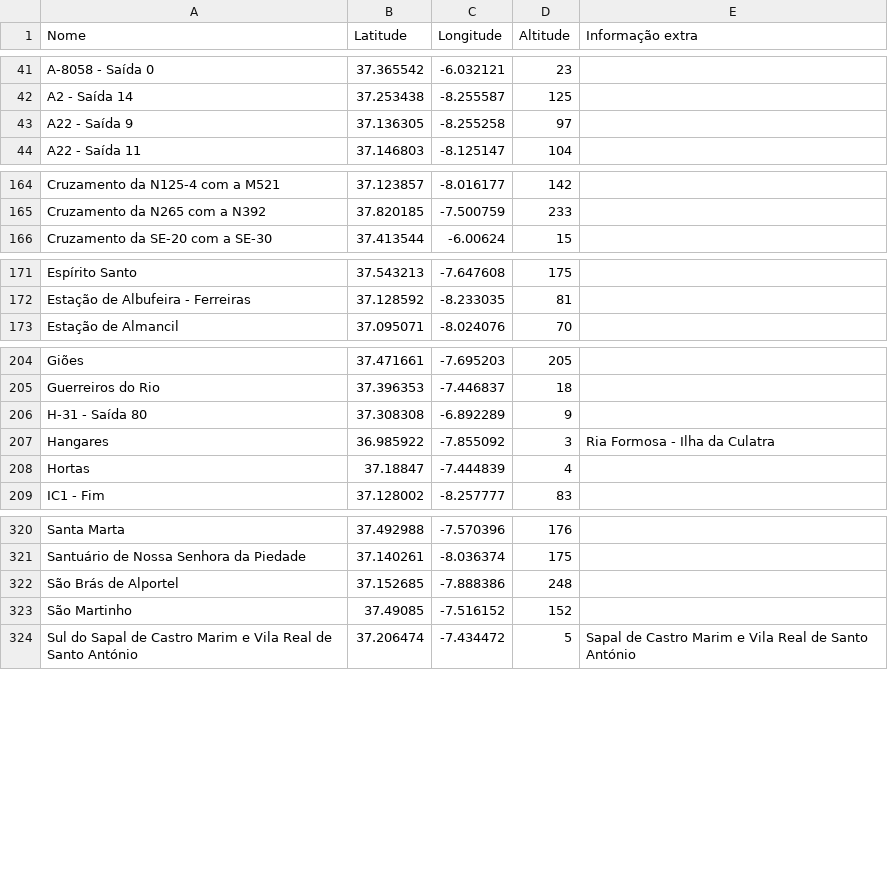
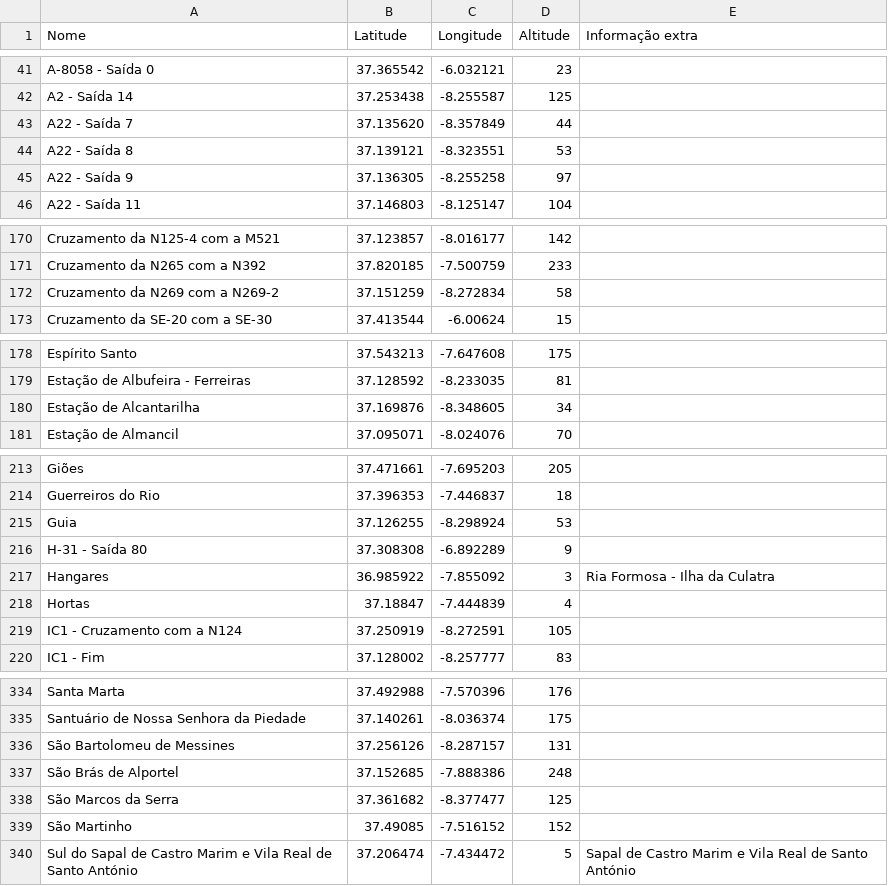
Before and after one commit to migueldgoncalves/Viajar, a CSV file: src/viajar/base_dados/local.csv, drawn as a sheet; only a part is shown, gaps mark what is left out; the diff covers the shown part only.

```diff
--- a/src/viajar/base_dados/local.csv
+++ b/src/viajar/base_dados/local.csv
@@ -42,2 +42,4 @@ A-8058 - Saída 0,37.365542,-6.032121,23,
 A2 - Saída 14,37.253438,-8.255587,125,
+A22 - Saída 7,37.135620,-8.357849,44,
+A22 - Saída 8,37.139121,-8.323551,53,
 A22 - Saída 9,37.136305,-8.255258,97,
@@ -165,2 +171,3 @@ Cruzamento da N125-4 com a M521,37.123857,-8.016177,142,
 Cruzamento da N265 com a N392,37.820185,-7.500759,233,
+Cruzamento da N269 com a N269-2,37.151259,-8.272834,58,
 Cruzamento da SE-20 com a SE-30,37.413544,-6.00624,15,
@@ -172,2 +179,3 @@ Espírito Santo,37.543213,-7.647608,175,
 Estação de Albufeira - Ferreiras,37.128592,-8.233035,81,
+Estação de Alcantarilha,37.169876,-8.348605,34,
 Estação de Almancil,37.095071,-8.024076,70,
@@ -205,2 +214,3 @@ Giões,37.471661,-7.695203,205,
 Guerreiros do Rio,37.396353,-7.446837,18,
+Guia,37.126255,-8.298924,53,
 H-31 - Saída 80,37.308308,-6.892289,9,
@@ -208,2 +218,3 @@ Hangares,36.985922,-7.855092,3,Ria Formosa - Ilha da Culatra
 Hortas,37.18847,-7.444839,4,
+IC1 - Cruzamento com a N124,37.250919,-8.272591,105,
 IC1 - Fim,37.128002,-8.257777,83,
@@ -321,3 +335,5 @@ Santa Marta,37.492988,-7.570396,176,
 Santuário de Nossa Senhora da Piedade,37.140261,-8.036374,175,
+São Bartolomeu de Messines,37.256126,-8.287157,131,
 São Brás de Alportel,37.152685,-7.888386,248,
+São Marcos da Serra,37.361682,-8.377477,125,
 São Martinho,37.49085,-7.516152,152,
```
Also changed, not shown: 10 added rows and 4 moved rows elsewhere in this file, src/viajar/base_dados/ligacao.csv, src/viajar/base_dados/local_concelho.csv, 3 other files.
